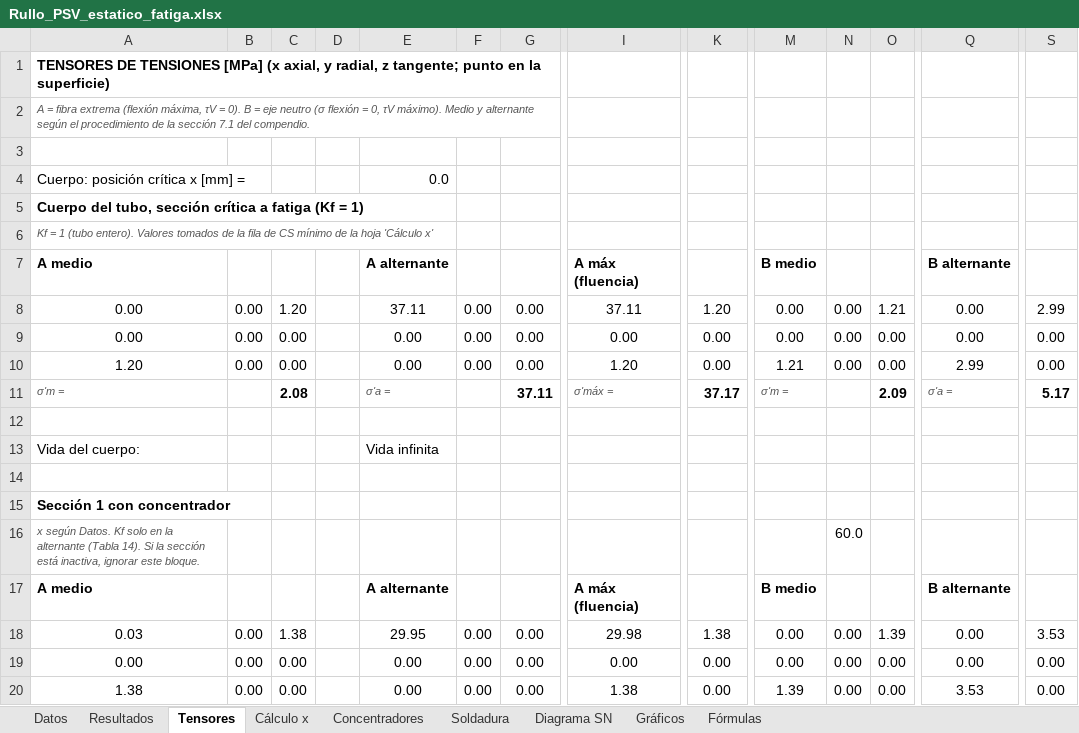
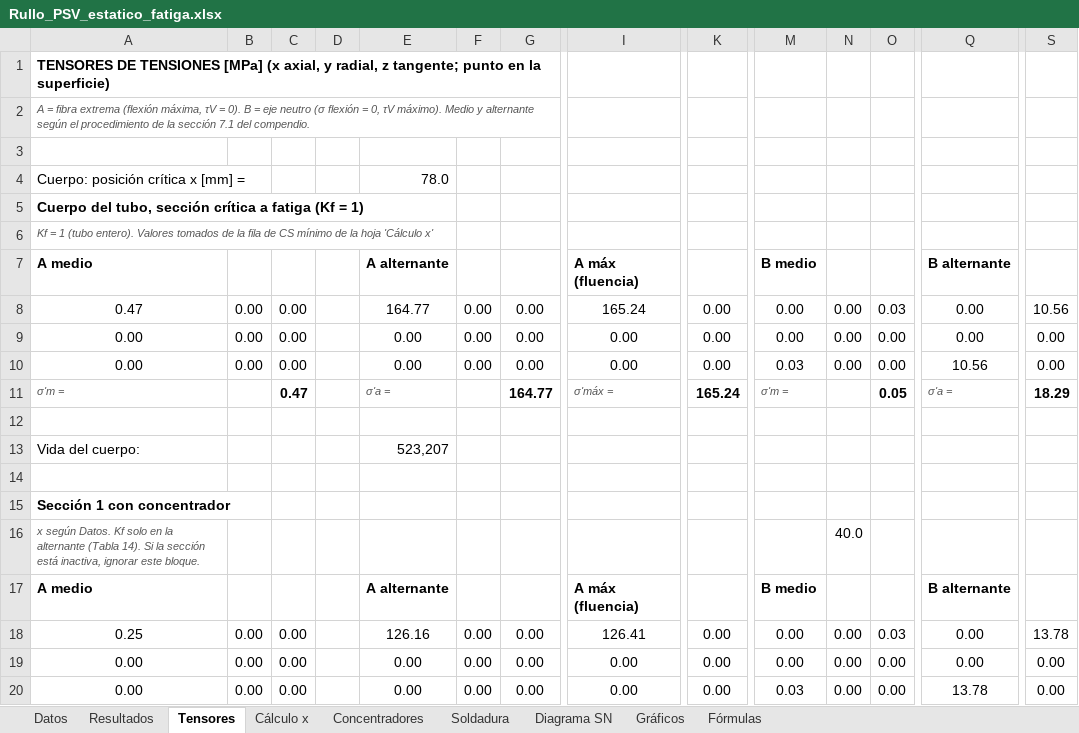
Before and after one commit to matiasacc/Rullo_PSV, an Excel workbook: planilla/Rullo_PSV_estatico_fatiga.xlsx, sheet Tensores, drawn as a sheet; only a part is shown, gaps mark what is left out; values as stored, in another font and other column widths than the file's, no borders; the diff covers the shown part only; the diff names each change by its address in the sheet, - before the commit and + after, or states it on an @@ line.

```diff
--- a/planilla/Rullo_PSV_estatico_fatiga.xlsx (sheet Tensores)
+++ b/planilla/Rullo_PSV_estatico_fatiga.xlsx (sheet Tensores)
-E4: 0.0
+E4: 78.0
-A8: 0.00
+A8: 0.47
-C8: 1.20
+C8: 0.00
-E8: 37.11
+E8: 164.77
-I8: 37.11
+I8: 165.24
-K8: 1.20
+K8: 0.00
-O8: 1.21
+O8: 0.03
-S8: 2.99
+S8: 10.56
-A10: 1.20
+A10: 0.00
-I10: 1.20
+I10: 0.00
-M10: 1.21
+M10: 0.03
-Q10: 2.99
+Q10: 10.56
-C11: 2.08
+C11: 0.47
-G11: 37.11
+G11: 164.77
-K11: 37.17
+K11: 165.24
-O11: 2.09
+O11: 0.05
-S11: 5.17
+S11: 18.29
-E13: Vida infinita
+E13: 523,207
-N16: 60.0
+N16: 40.0
-A18: 0.03
+A18: 0.25
-C18: 1.38
+C18: 0.00
-E18: 29.95
+E18: 126.16
-I18: 29.98
+I18: 126.41
-K18: 1.38
+K18: 0.00
-O18: 1.39
+O18: 0.03
-S18: 3.53
+S18: 13.78
-A20: 1.38
+A20: 0.00
-I20: 1.38
+I20: 0.00
-M20: 1.39
+M20: 0.03
-Q20: 3.53
+Q20: 13.78
```
Also changed, not shown: 37 edited cells elsewhere in this sheet, sheet Cálculo x, sheet Gráficos, sheet Concentradores, sheet Datos, sheet Resultados, sheet Soldadura, 1 more sheet, formulas that keep their value, charts or pictures.
